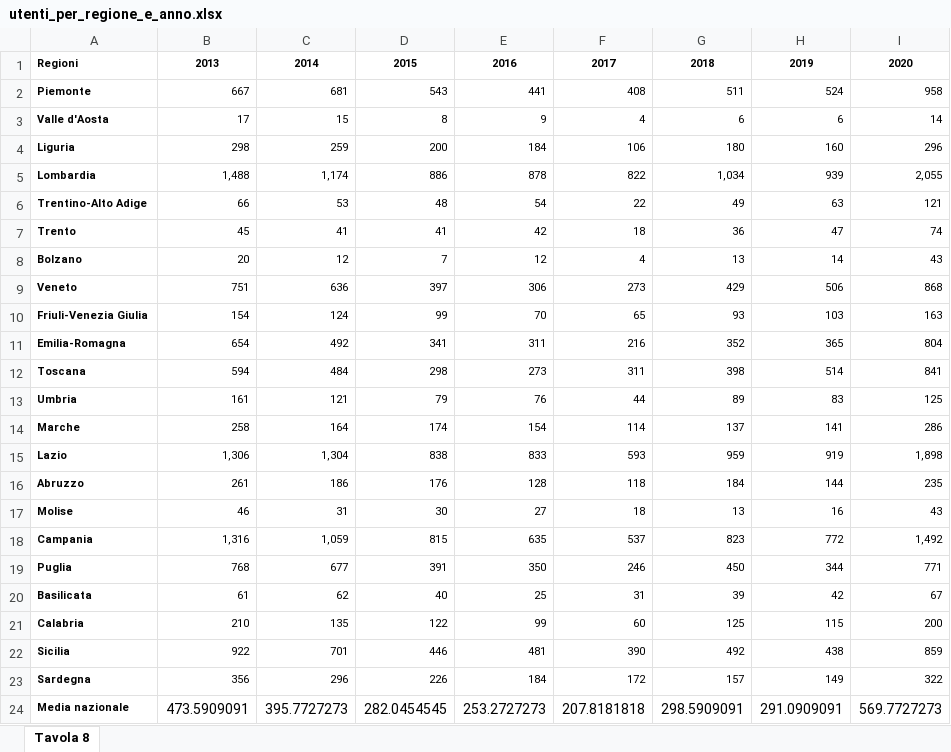
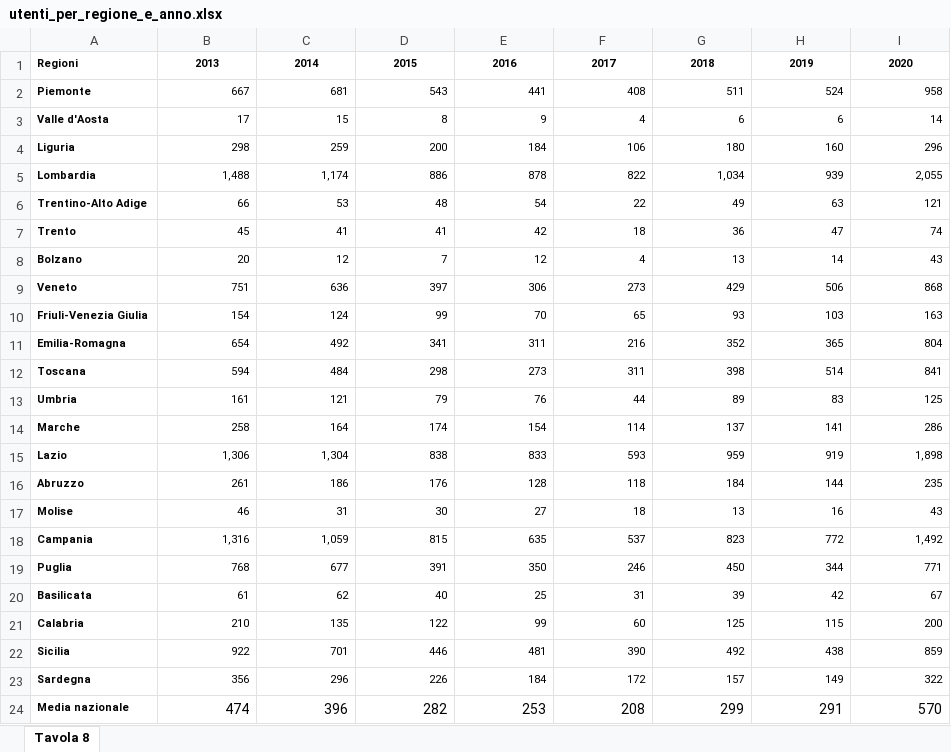
Before and after one commit to maria-natale/Progetto_SAD, an Excel workbook: Progetto_SAD/utenti_per_regione_e_anno.xlsx, sheet Tavola 8, drawn as a sheet; values as stored, in another font and other column widths than the file's, no borders; the diff names each change by its address in the sheet, - before the commit and + after, or states it on an @@ line.

```diff
--- a/Progetto_SAD/utenti_per_regione_e_anno.xlsx (sheet Tavola 8)
+++ b/Progetto_SAD/utenti_per_regione_e_anno.xlsx (sheet Tavola 8)
-B24: 473.5909091
+B24: 474
-C24: 395.7727273
+C24: 396
-D24: 282.0454545
+D24: 282
-E24: 253.2727273
+E24: 253
-F24: 207.8181818
+F24: 208
-G24: 298.5909091
+G24: 299
-H24: 291.0909091
+H24: 291
-I24: 569.7727273
+I24: 570
```
Also changed, not shown: 13 other files.
